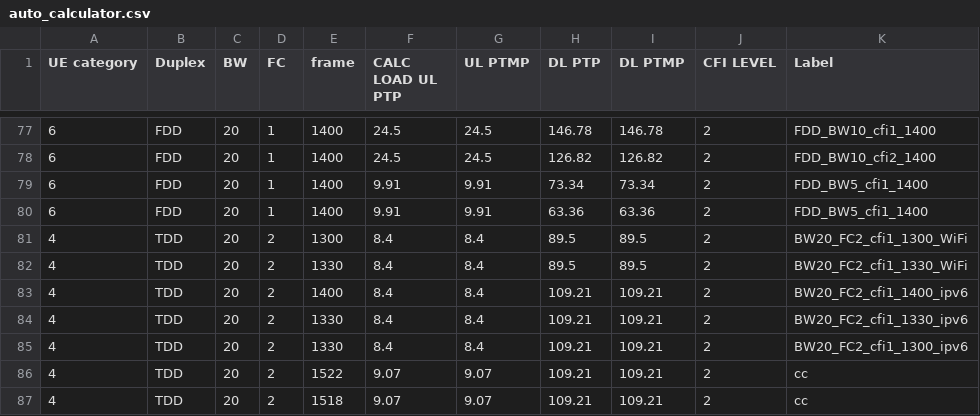
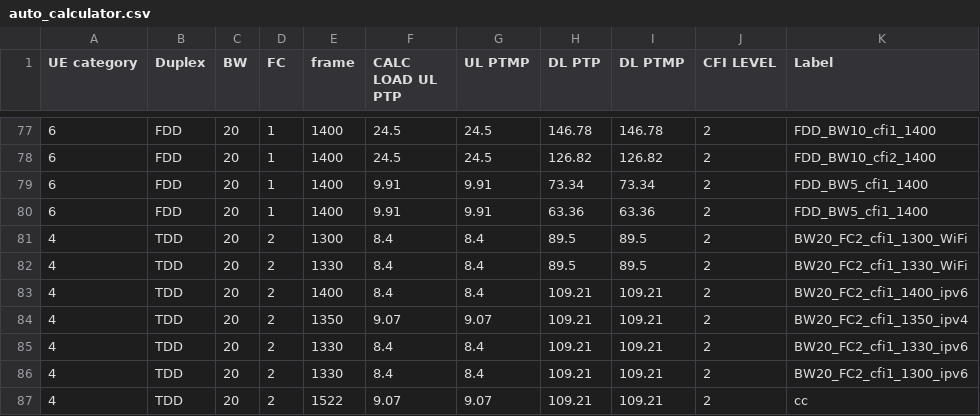
Before and after one commit to airspansvg/Testspan_Runners, a CSV file: src/main/resources/Traffic/auto_calculator.csv, drawn as a sheet; only a part is shown, gaps mark what is left out; the shorter side is filled out with more unchanged rows; the diff names each change by its address in the sheet, - before the commit and + after, or states it on an @@ line.

```diff
--- a/src/main/resources/Traffic/auto_calculator.csv
+++ b/src/main/resources/Traffic/auto_calculator.csv
+row 84: 4 | TDD | 20 | 2 | 1350 | 9.07 | 9.07 | 109.21 | 109.21 | 2 | BW20_FC2_cfi1_1350_ipv4
```
Also changed, not shown: 1 other file.
